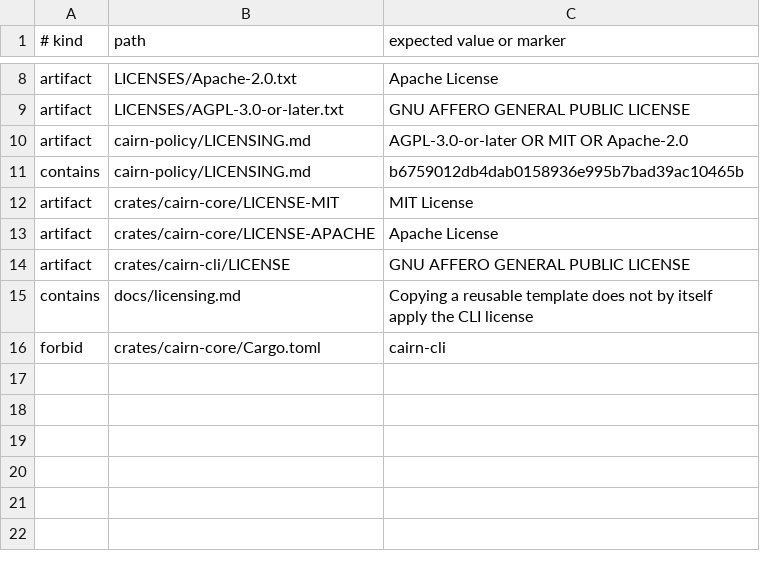
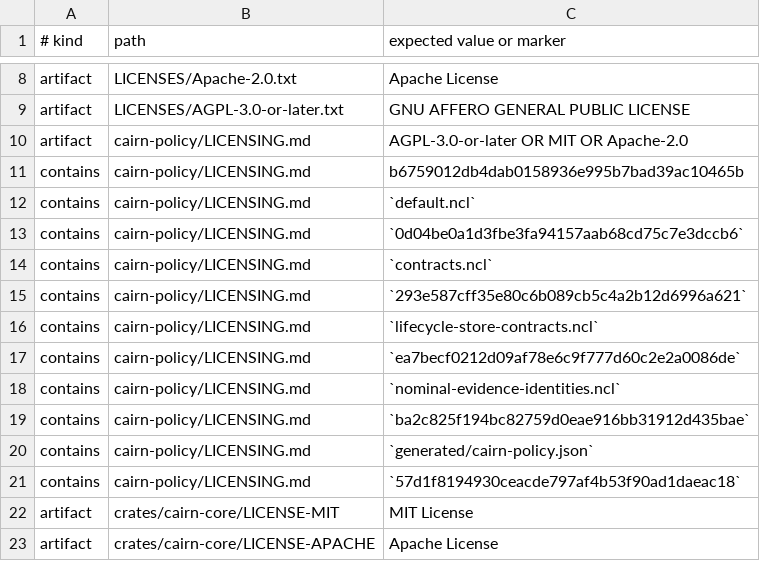
Before and after one commit to OnixResearch/cairn, a TSV file: license-policy.tsv, drawn as a sheet; only a part is shown, gaps mark what is left out; the shorter side is filled out with more unchanged rows.

Commit message:
Add authenticated detached source-review producer contract

```diff
--- a/license-policy.tsv
+++ b/license-policy.tsv
@@ -11,2 +11,12 @@ artifact	cairn-policy/LICENSING.md	AGPL-3.0-or-later OR MIT OR Apache-2.0
 contains	cairn-policy/LICENSING.md	b6759012db4dab0158936e995b7bad39ac10465b
+contains	cairn-policy/LICENSING.md	`default.ncl`
+contains	cairn-policy/LICENSING.md	`0d04be0a1d3fbe3fa94157aab68cd75c7e3dccb6`
+contains	cairn-policy/LICENSING.md	`contracts.ncl`
+contains	cairn-policy/LICENSING.md	`293e587cff35e80c6b089cb5c4a2b12d6996a621`
+contains	cairn-policy/LICENSING.md	`lifecycle-store-contracts.ncl`
+contains	cairn-policy/LICENSING.md	`ea7becf0212d09af78e6c9f777d60c2e2a0086de`
+contains	cairn-policy/LICENSING.md	`nominal-evidence-identities.ncl`
+contains	cairn-policy/LICENSING.md	`ba2c825f194bc82759d0eae916bb31912d435bae`
+contains	cairn-policy/LICENSING.md	`generated/cairn-policy.json`
+contains	cairn-policy/LICENSING.md	`57d1f8194930ceacde797af4b53f90ad1daeac18`
 artifact	crates/cairn-core/LICENSE-MIT	MIT License
```
Also changed, not shown: 12 other files.
